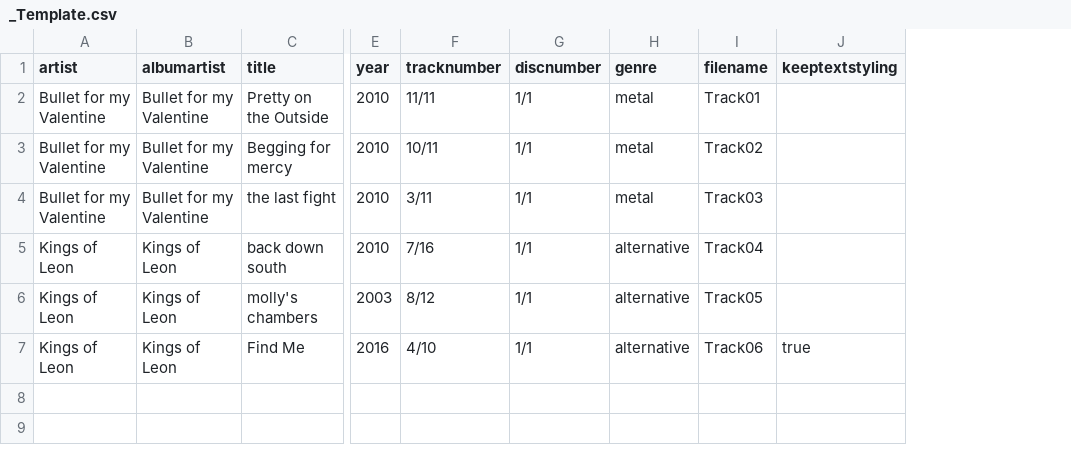
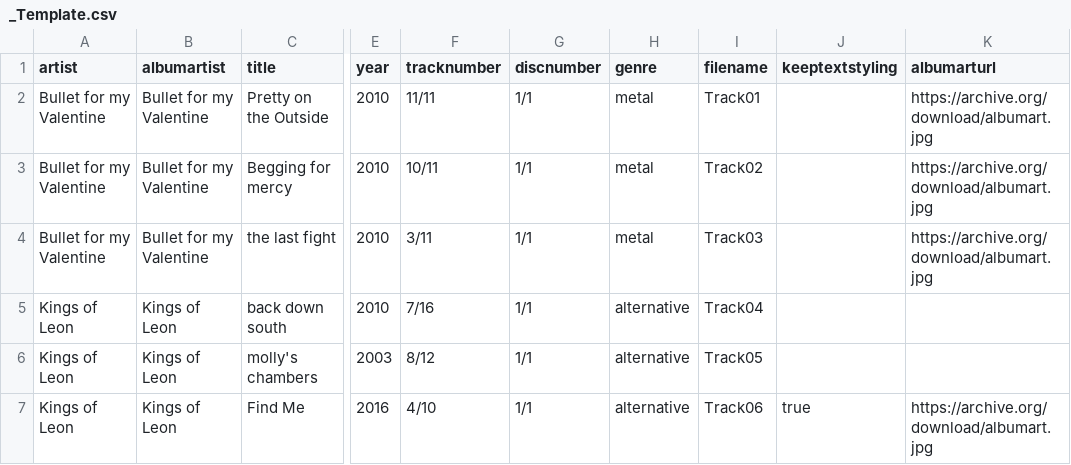
Before and after one commit to Three50seven/AudioFileManagement, a CSV file: AudioFileMetadataProcessor/Data/_Template.csv, drawn as a sheet; only a part is shown, gaps mark what is left out; the diff names each change by its address in the sheet, - before the commit and + after, or states it on an @@ line.

Commit message:
Added an option to pass in the album art URL with the seeder data for those difficult-find or obscure album covers.  Updated template and processing to use the new album art url property.

```diff
--- a/AudioFileMetadataProcessor/Data/_Template.csv
+++ b/AudioFileMetadataProcessor/Data/_Template.csv
+column K (albumarturl), rows 2-7: https://archive.org/download/albumart.jpg | https://archive.org/download/albumart.jpg | https://archive.org/download/albumart.jpg |  |  | https://archive.org/download/albumart.jpg
```
Also changed, not shown: 2 other files.
